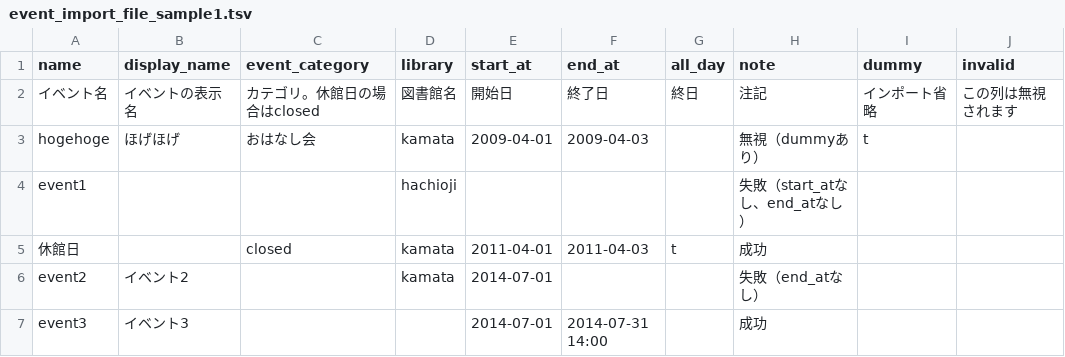
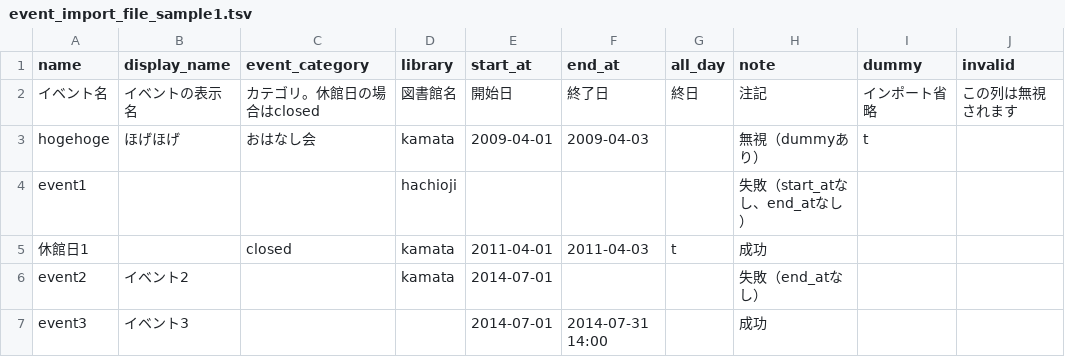
Before and after one commit to next-l/enju_event, a TSV file: examples/event_import_file_sample1.tsv, drawn as a sheet.

Commit message:
added default_event_category next-l/enju_leaf#299

```diff
--- a/examples/event_import_file_sample1.tsv
+++ b/examples/event_import_file_sample1.tsv
@@ -4,3 +4,3 @@ hogehoge	ほげほげ	おはなし会	kamata	2009-04-01	2009-04-03		無視（dum
 event1			hachioji				失敗（start_atなし、end_atなし）		
-休館日		closed	kamata	2011-04-01	2011-04-03	t	成功		
+休館日1		closed	kamata	2011-04-01	2011-04-03	t	成功		
 event2	イベント2		kamata	2014-07-01			失敗（end_atなし）		
```
Also changed, not shown: examples/event_import_file_sample2.tsv, 13 other files.
